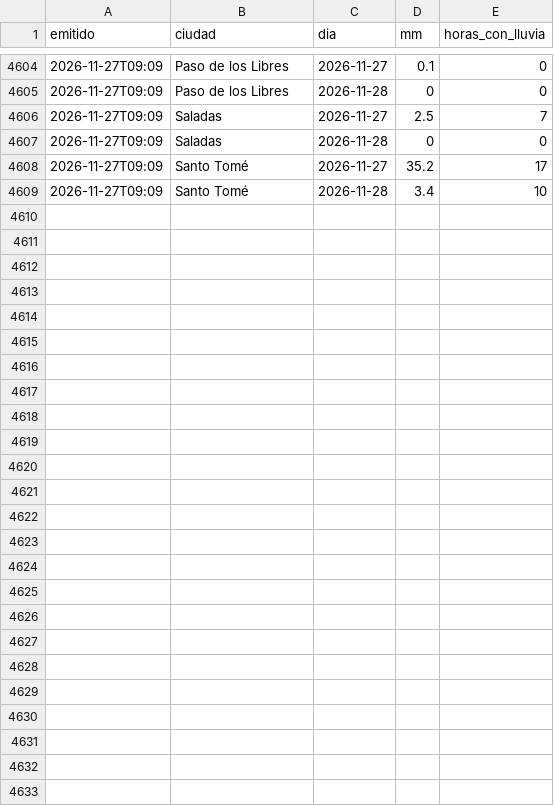
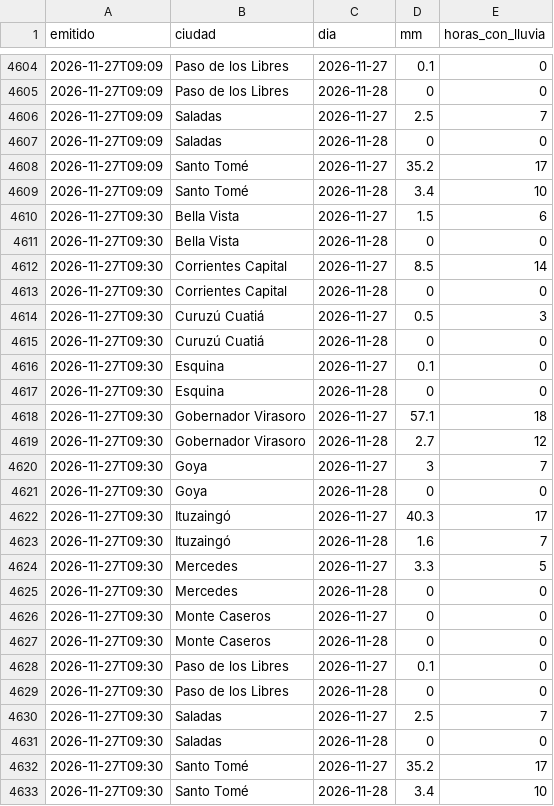
Before and after one commit to tablerocorrientes/tablerocorrientes.github.io, a CSV file: data/registro/pronostico_lluvia_dia.csv, drawn as a sheet; only a part is shown, gaps mark what is left out; the diff names each change by its address in the sheet, - before the commit and + after, or states it on an @@ line.

```diff
--- a/data/registro/pronostico_lluvia_dia.csv
+++ b/data/registro/pronostico_lluvia_dia.csv
+row 4610: 2026-11-27T09:30 | Bella Vista | 2026-11-27 | 1.5 | 6
+row 4611: 2026-11-27T09:30 | Bella Vista | 2026-11-28 | 0 | 0
+row 4612: 2026-11-27T09:30 | Corrientes Capital | 2026-11-27 | 8.5 | 14
+row 4613: 2026-11-27T09:30 | Corrientes Capital | 2026-11-28 | 0 | 0
+row 4614: 2026-11-27T09:30 | Curuzú Cuatiá | 2026-11-27 | 0.5 | 3
+row 4615: 2026-11-27T09:30 | Curuzú Cuatiá | 2026-11-28 | 0 | 0
+row 4616: 2026-11-27T09:30 | Esquina | 2026-11-27 | 0.1 | 0
+row 4617: 2026-11-27T09:30 | Esquina | 2026-11-28 | 0 | 0
+row 4618: 2026-11-27T09:30 | Gobernador Virasoro | 2026-11-27 | 57.1 | 18
+row 4619: 2026-11-27T09:30 | Gobernador Virasoro | 2026-11-28 | 2.7 | 12
+row 4620: 2026-11-27T09:30 | Goya | 2026-11-27 | 3 | 7
+row 4621: 2026-11-27T09:30 | Goya | 2026-11-28 | 0 | 0
+row 4622: 2026-11-27T09:30 | Ituzaingó | 2026-11-27 | 40.3 | 17
+row 4623: 2026-11-27T09:30 | Ituzaingó | 2026-11-28 | 1.6 | 7
+row 4624: 2026-11-27T09:30 | Mercedes | 2026-11-27 | 3.3 | 5
+row 4625: 2026-11-27T09:30 | Mercedes | 2026-11-28 | 0 | 0
+row 4626: 2026-11-27T09:30 | Monte Caseros | 2026-11-27 | 0 | 0
+row 4627: 2026-11-27T09:30 | Monte Caseros | 2026-11-28 | 0 | 0
+row 4628: 2026-11-27T09:30 | Paso de los Libres | 2026-11-27 | 0.1 | 0
+row 4629: 2026-11-27T09:30 | Paso de los Libres | 2026-11-28 | 0 | 0
+row 4630: 2026-11-27T09:30 | Saladas | 2026-11-27 | 2.5 | 7
+row 4631: 2026-11-27T09:30 | Saladas | 2026-11-28 | 0 | 0
+row 4632: 2026-11-27T09:30 | Santo Tomé | 2026-11-27 | 35.2 | 17
+row 4633: 2026-11-27T09:30 | Santo Tomé | 2026-11-28 | 3.4 | 10
```
Also changed, not shown: data/registro/pronostico_lluvia_horaria_capital.csv, 24 other files.
